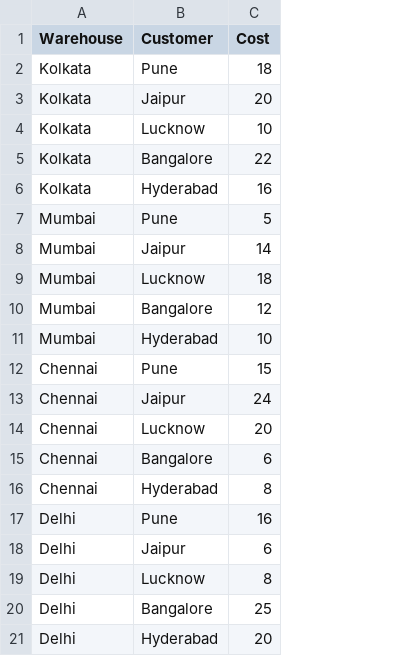
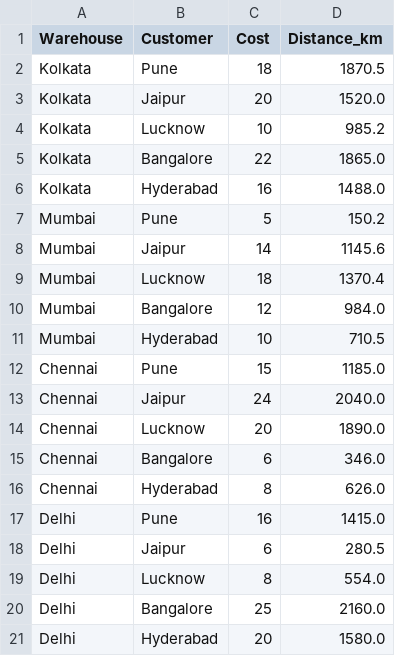
Before and after one commit to ATRIK171005/AI_Logistics_Optimizer, a CSV file: data/transport_cost.csv, drawn as a sheet; the diff names each change by its address in the sheet, - before the commit and + after, or states it on an @@ line.

```diff
--- a/data/transport_cost.csv
+++ b/data/transport_cost.csv
+column D (Distance_km), rows 2-21: 1870.5 | 1520.0 | 985.2 | 1865.0 | 1488.0 | 150.2 | 1145.6 | 1370.4 | 984.0 | 710.5 | 1185.0 | 2040.0 | 1890.0 | 346.0 | 626.0 | 1415.0 | 280.5 | 554.0 | 2160.0 | 1580.0
```
Also changed, not shown: 12 other files.
